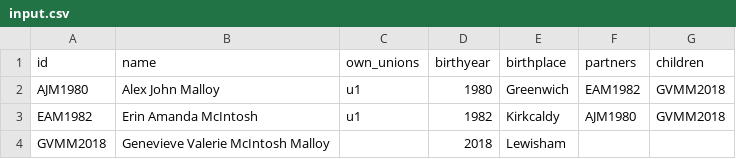
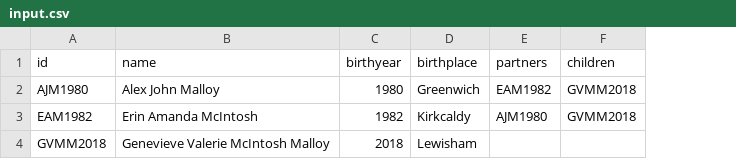
Before and after one commit to boymalloy/python-flask-d3-family-tree, a CSV file: static/input/input.csv, drawn as a sheet; the diff names each change by its address in the sheet, - before the commit and + after, or states it on an @@ line.

```diff
--- a/static/input/input.csv
+++ b/static/input/input.csv
-column C (own_unions), rows 2-3: u1 | u1
```
Also changed, not shown: 3 other files.
